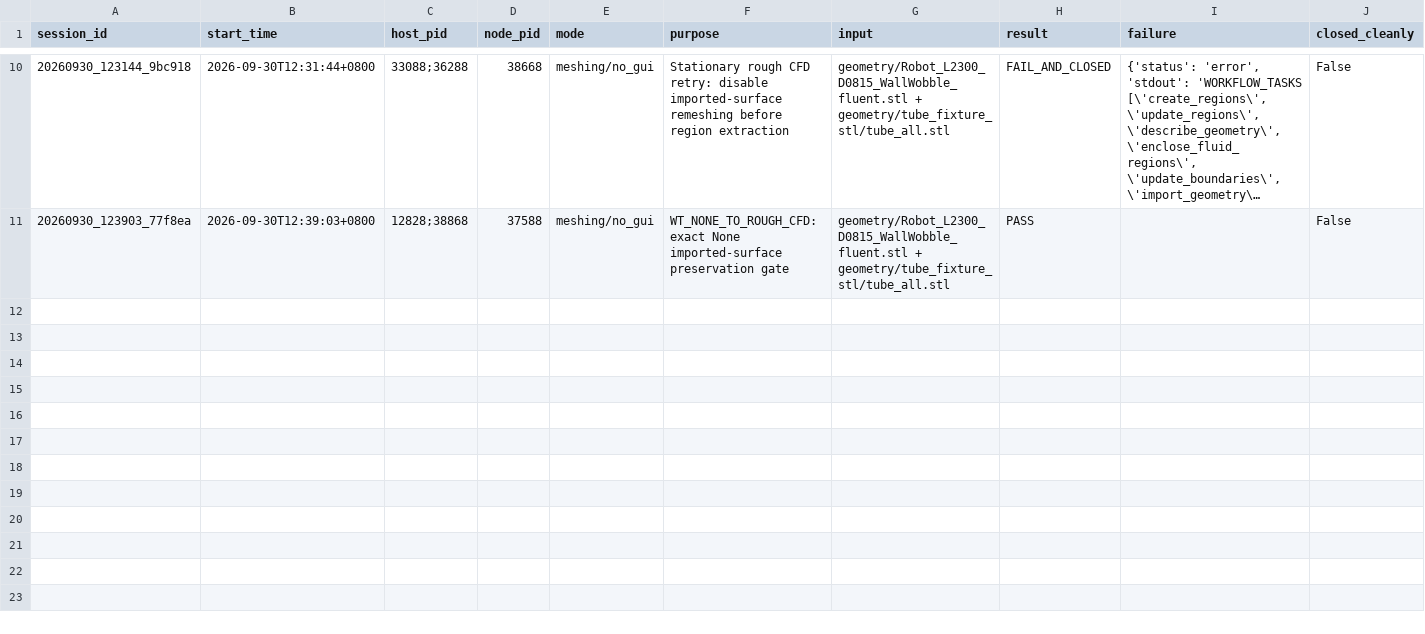
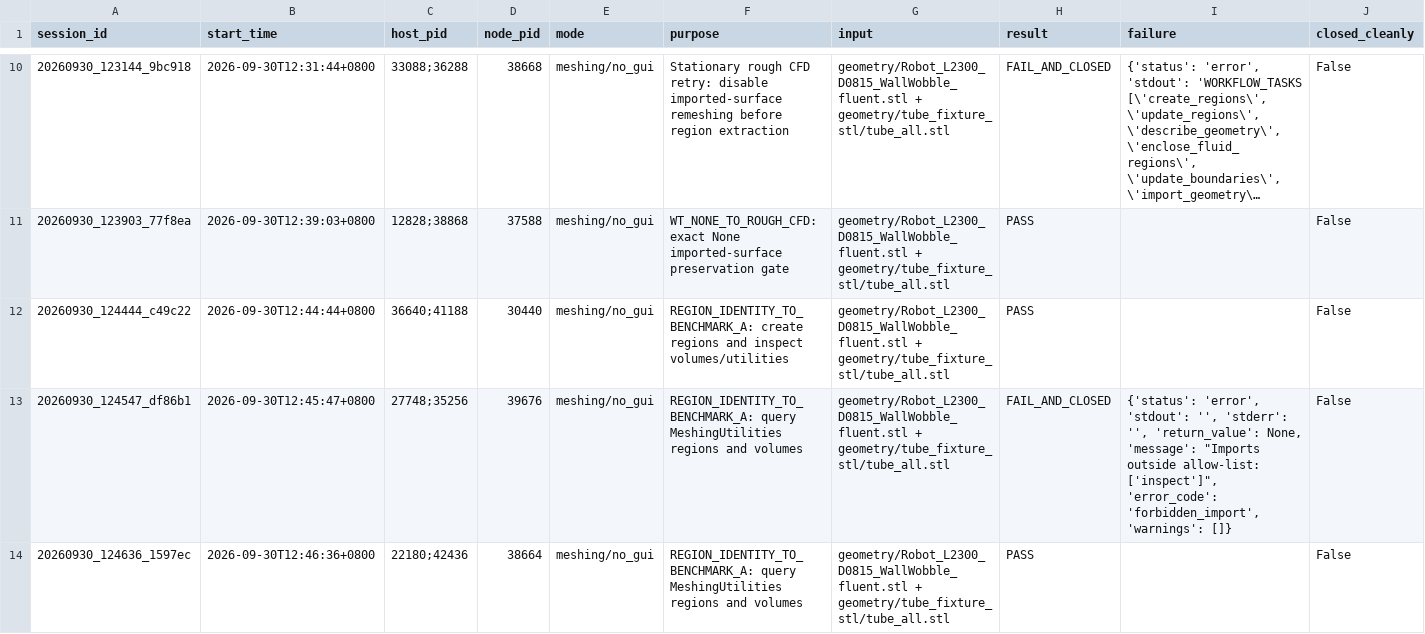
Before and after one commit to zifeng0910/fluent, a CSV file: evidence/fluent_session_ledger.csv, drawn as a sheet; only a part is shown, gaps mark what is left out; long unchanged cells end in …; rows hold the shown columns only; the diff covers the shown part only; the diff names each change by its address in the sheet, - before the commit and + after, or states it on an @@ line.

Commit message:
Record combined STL region identity blocker

```diff
--- a/evidence/fluent_session_ledger.csv
+++ b/evidence/fluent_session_ledger.csv
+row 12: 20260930_124444_c49c22 | 2026-09-30T12:44:44+0800 | 36640;41188 | 30440 | meshing/no_gui | REGION_IDENTITY_TO_BENCHMARK_A: create regions and inspect volumes/utilities | geometry/Robot_L2300_D0815_WallWobble_fluent.stl + geometry/tube_fixture_stl/tube_all.stl | PASS |  | False
+row 13: 20260930_124547_df86b1 | 2026-09-30T12:45:47+0800 | 27748;35256 | 39676 | meshing/no_gui | REGION_IDENTITY_TO_BENCHMARK_A: query MeshingUtilities regions and volumes | geometry/Robot_L2300_D0815_WallWobble_fluent.stl + geometry/tube_fixture_stl/tube_all.stl | FAIL_AND_CLOSED | {'status': 'error', 'stdout': '', 'stderr': '', 'return_value': None, 'message': "Imports outside allow-list: ['inspect']", 'error_code': 'forbidden_import', 'warnings': []} | False
+row 14: 20260930_124636_1597ec | 2026-09-30T12:46:36+0800 | 22180;42436 | 38664 | meshing/no_gui | REGION_IDENTITY_TO_BENCHMARK_A: query MeshingUtilities regions and volumes | geometry/Robot_L2300_D0815_WallWobble_fluent.stl + geometry/tube_fixture_stl/tube_all.stl | PASS |  | False
```
Also changed, not shown: 2 added rows elsewhere in this file, 10 other files.
